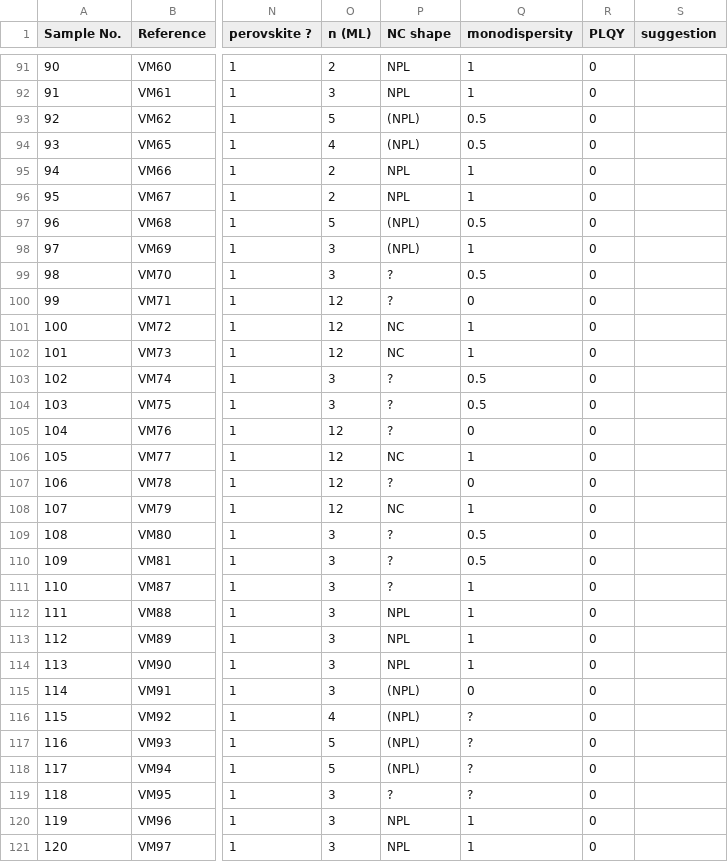
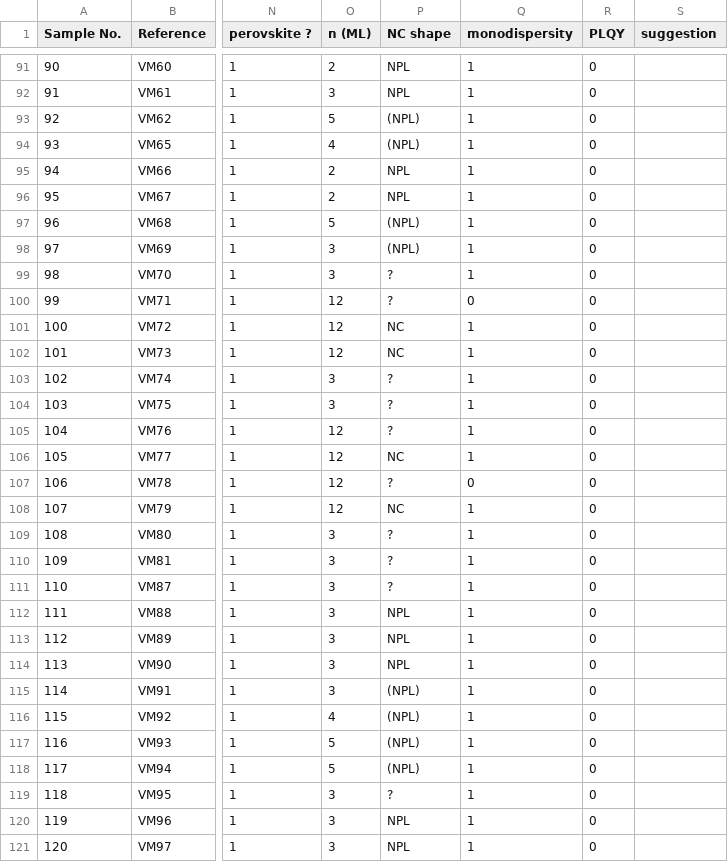
Before and after one commit to leoluber/synthesizer, a CSV file: data/Perovskite_NC_synthesis_NH_240418.csv, drawn as a sheet; only a part is shown, gaps mark what is left out; the diff covers the shown part only; the diff names each change by its address in the sheet, - before the commit and + after, or states it on an @@ line.

```diff
--- a/data/Perovskite_NC_synthesis_NH_240418.csv
+++ b/data/Perovskite_NC_synthesis_NH_240418.csv
-Q93:Q94 (monodispersity): 0.5
+Q93:Q94 (monodispersity): 1
-Q97 (monodispersity): 0.5
+Q97 (monodispersity): 1
-Q99 (monodispersity): 0.5
+Q99 (monodispersity): 1
-Q103:Q104 (monodispersity): 0.5
+Q103:Q104 (monodispersity): 1
-Q105 (monodispersity): 0
+Q105 (monodispersity): 1
-Q109:Q110 (monodispersity): 0.5
+Q109:Q110 (monodispersity): 1
-Q115 (monodispersity): 0
+Q115 (monodispersity): 1
-Q116:Q119 (monodispersity): ?
+Q116:Q119 (monodispersity): 1
```
Also changed, not shown: 45 edited cells elsewhere in this file, 9 other files.
